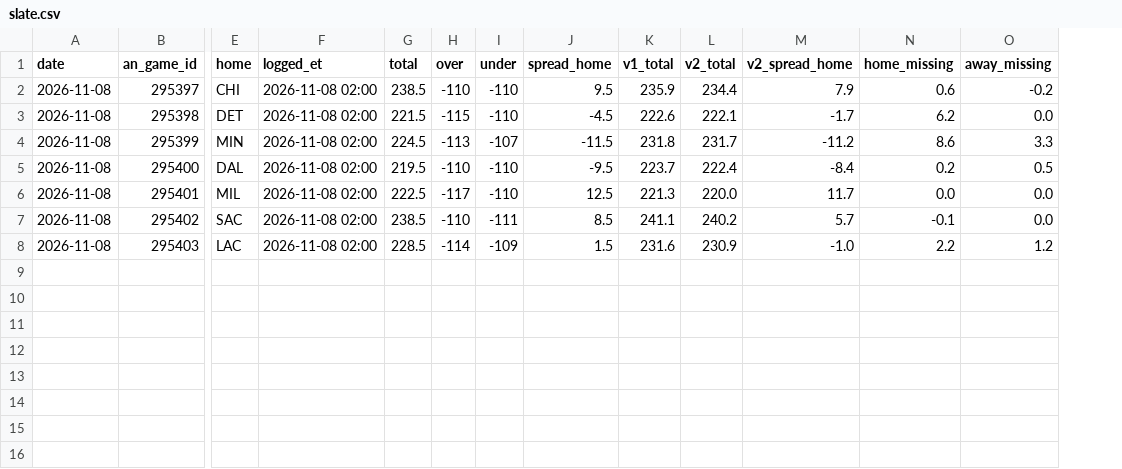
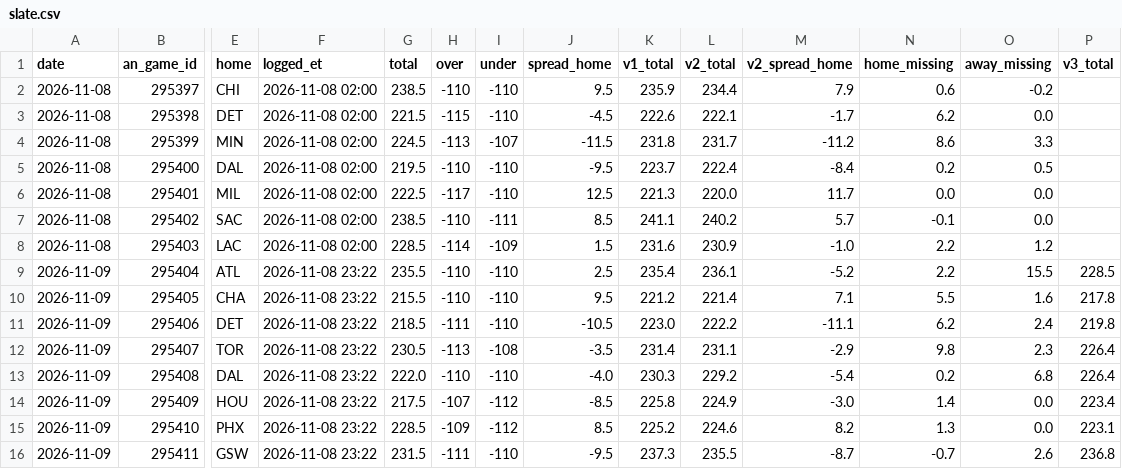
Before and after one commit to Prezbo8/NBA-projection-model, a CSV file: data/paper/slate.csv, drawn as a sheet; only a part is shown, gaps mark what is left out; rows hold the shown columns only; the diff names each change by its address in the sheet, - before the commit and + after, or states it on an @@ line.

```diff
--- a/data/paper/slate.csv
+++ b/data/paper/slate.csv
+column P (v3_total), empty
+row 9: 2026-11-09 | 295404 | ATL | 2026-11-08 23:22 | 235.5 | -110 | -110 | 2.5 | 235.4 | 236.1 | -5.2 | 2.2 | 15.5 | 228.5
+row 10: 2026-11-09 | 295405 | CHA | 2026-11-08 23:22 | 215.5 | -110 | -110 | 9.5 | 221.2 | 221.4 | 7.1 | 5.5 | 1.6 | 217.8
+row 11: 2026-11-09 | 295406 | DET | 2026-11-08 23:22 | 218.5 | -111 | -110 | -10.5 | 223.0 | 222.2 | -11.1 | 6.2 | 2.4 | 219.8
+row 12: 2026-11-09 | 295407 | TOR | 2026-11-08 23:22 | 230.5 | -113 | -108 | -3.5 | 231.4 | 231.1 | -2.9 | 9.8 | 2.3 | 226.4
+row 13: 2026-11-09 | 295408 | DAL | 2026-11-08 23:22 | 222.0 | -110 | -110 | -4.0 | 230.3 | 229.2 | -5.4 | 0.2 | 6.8 | 226.4
+row 14: 2026-11-09 | 295409 | HOU | 2026-11-08 23:22 | 217.5 | -107 | -112 | -8.5 | 225.8 | 224.9 | -3.0 | 1.4 | 0.0 | 223.4
+row 15: 2026-11-09 | 295410 | PHX | 2026-11-08 23:22 | 228.5 | -109 | -112 | 8.5 | 225.2 | 224.6 | 8.2 | 1.3 | 0.0 | 223.1
+row 16: 2026-11-09 | 295411 | GSW | 2026-11-08 23:22 | 231.5 | -111 | -110 | -9.5 | 237.3 | 235.5 | -8.7 | -0.7 | 2.6 | 236.8
```
Also changed, not shown: data/paper/paper_trades.csv, 4 other files.
